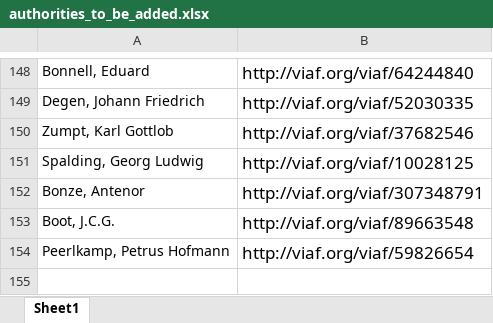
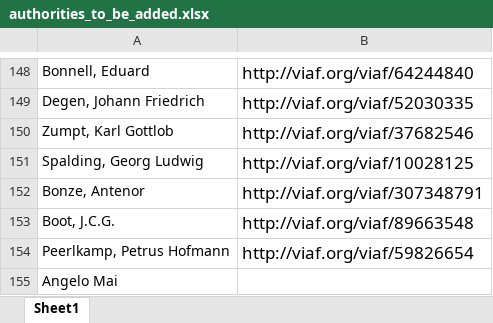
Before and after one commit to DigitalLatin/engelmann, an Excel workbook: authorities_to_be_added.xlsx, sheet Sheet1, drawn as a sheet; only a part is shown, gaps mark what is left out; values as stored, in another font and other column widths than the file's, no borders; the diff names each change by its address in the sheet, - before the commit and + after, or states it on an @@ line.

```diff
--- a/authorities_to_be_added.xlsx (sheet Sheet1)
+++ b/authorities_to_be_added.xlsx (sheet Sheet1)
+row 155: Angelo Mai
```
Also changed, not shown: 1 other file.
